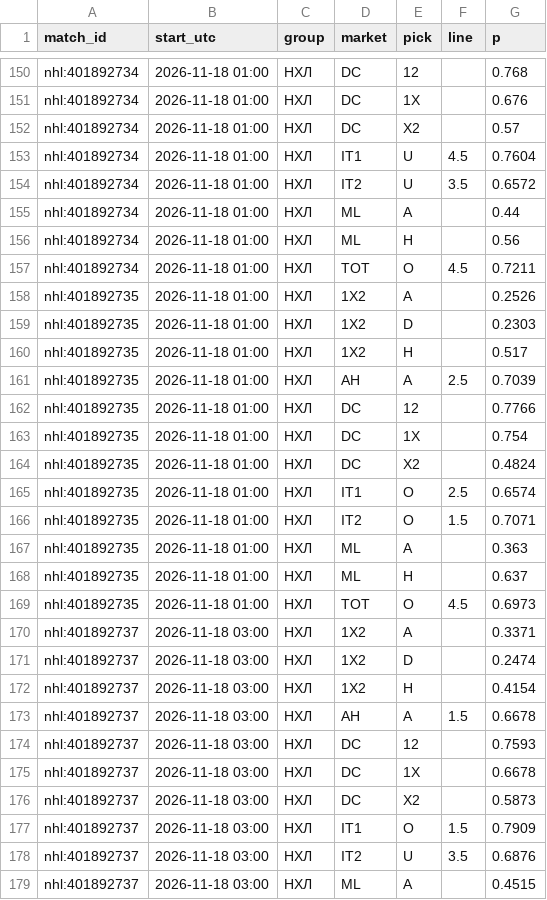
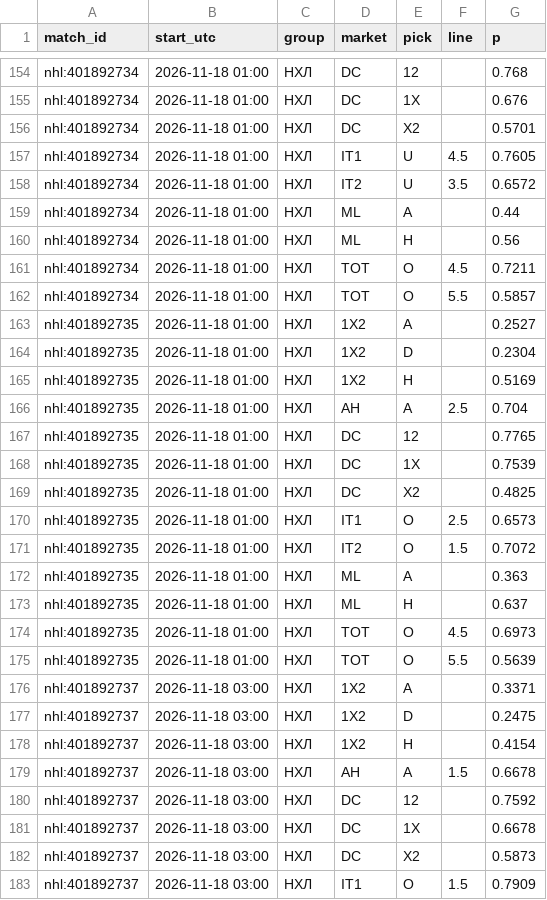
Before and after one commit to vassoffat-cell/tennisbot, a CSV file: hockey/data/seal/hockey_2026-11-17.csv, drawn as a sheet; only a part is shown, gaps mark what is left out; the shorter side is filled out with more unchanged rows; the diff covers the shown part only.

Commit message:
Data update 2026-11-17

```diff
--- a/hockey/data/seal/hockey_2026-11-17.csv
+++ b/hockey/data/seal/hockey_2026-11-17.csv
@@ -151,4 +155,4 @@ nhl:401892734,2026-11-18 01:00,НХЛ,DC,12,,0.768
 nhl:401892734,2026-11-18 01:00,НХЛ,DC,1X,,0.676
-nhl:401892734,2026-11-18 01:00,НХЛ,DC,X2,,0.57
-nhl:401892734,2026-11-18 01:00,НХЛ,IT1,U,4.5,0.7604
+nhl:401892734,2026-11-18 01:00,НХЛ,DC,X2,,0.5701
+nhl:401892734,2026-11-18 01:00,НХЛ,IT1,U,4.5,0.7605
 nhl:401892734,2026-11-18 01:00,НХЛ,IT2,U,3.5,0.6572
@@ -157,11 +161,12 @@ nhl:401892734,2026-11-18 01:00,НХЛ,ML,H,,0.56
 nhl:401892734,2026-11-18 01:00,НХЛ,TOT,O,4.5,0.7211
-nhl:401892735,2026-11-18 01:00,НХЛ,1X2,A,,0.2526
-nhl:401892735,2026-11-18 01:00,НХЛ,1X2,D,,0.2303
-nhl:401892735,2026-11-18 01:00,НХЛ,1X2,H,,0.517
-nhl:401892735,2026-11-18 01:00,НХЛ,AH,A,2.5,0.7039
-nhl:401892735,2026-11-18 01:00,НХЛ,DC,12,,0.7766
-nhl:401892735,2026-11-18 01:00,НХЛ,DC,1X,,0.754
-nhl:401892735,2026-11-18 01:00,НХЛ,DC,X2,,0.4824
-nhl:401892735,2026-11-18 01:00,НХЛ,IT1,O,2.5,0.6574
-nhl:401892735,2026-11-18 01:00,НХЛ,IT2,O,1.5,0.7071
+nhl:401892734,2026-11-18 01:00,НХЛ,TOT,O,5.5,0.5857
+nhl:401892735,2026-11-18 01:00,НХЛ,1X2,A,,0.2527
+nhl:401892735,2026-11-18 01:00,НХЛ,1X2,D,,0.2304
+nhl:401892735,2026-11-18 01:00,НХЛ,1X2,H,,0.5169
+nhl:401892735,2026-11-18 01:00,НХЛ,AH,A,2.5,0.704
+nhl:401892735,2026-11-18 01:00,НХЛ,DC,12,,0.7765
+nhl:401892735,2026-11-18 01:00,НХЛ,DC,1X,,0.7539
+nhl:401892735,2026-11-18 01:00,НХЛ,DC,X2,,0.4825
+nhl:401892735,2026-11-18 01:00,НХЛ,IT1,O,2.5,0.6573
+nhl:401892735,2026-11-18 01:00,НХЛ,IT2,O,1.5,0.7072
 nhl:401892735,2026-11-18 01:00,НХЛ,ML,A,,0.363
@@ -169,7 +174,8 @@ nhl:401892735,2026-11-18 01:00,НХЛ,ML,H,,0.637
 nhl:401892735,2026-11-18 01:00,НХЛ,TOT,O,4.5,0.6973
+nhl:401892735,2026-11-18 01:00,НХЛ,TOT,O,5.5,0.5639
 nhl:401892737,2026-11-18 03:00,НХЛ,1X2,A,,0.3371
-nhl:401892737,2026-11-18 03:00,НХЛ,1X2,D,,0.2474
+nhl:401892737,2026-11-18 03:00,НХЛ,1X2,D,,0.2475
 nhl:401892737,2026-11-18 03:00,НХЛ,1X2,H,,0.4154
 nhl:401892737,2026-11-18 03:00,НХЛ,AH,A,1.5,0.6678
-nhl:401892737,2026-11-18 03:00,НХЛ,DC,12,,0.7593
+nhl:401892737,2026-11-18 03:00,НХЛ,DC,12,,0.7592
 nhl:401892737,2026-11-18 03:00,НХЛ,DC,1X,,0.6678
```
Also changed, not shown: 4 added rows and 23 edited cells elsewhere in this file, data/shadow/tennis_2026-11.csv, 6 other files.
